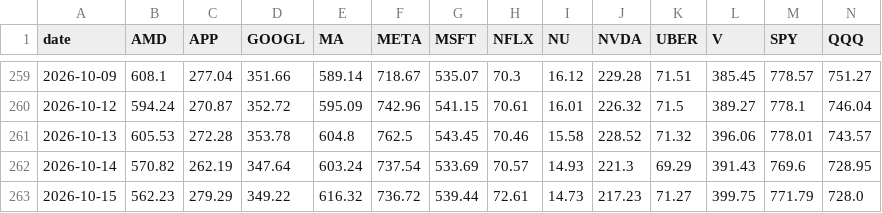
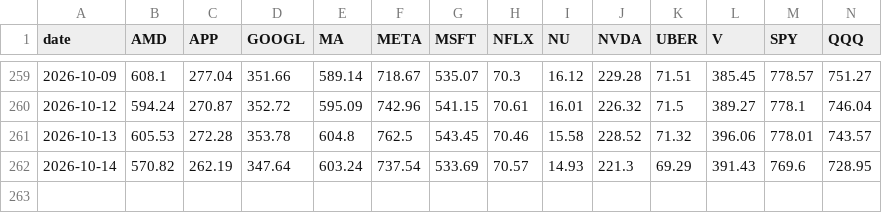
Before and after one commit to nicolasrole10/stocks-performance-dashboard, a CSV file: data/prices.csv, drawn as a sheet; only a part is shown, gaps mark what is left out; the diff names each change by its address in the sheet, - before the commit and + after, or states it on an @@ line.

```diff
--- a/data/prices.csv
+++ b/data/prices.csv
-row 263: 2026-10-15 | 562.23 | 279.29 | 349.22 | 616.32 | 736.72 | 539.44 | 72.61 | 14.73 | 217.23 | 71.27 | 399.75 | 771.79 | 728.0
```
